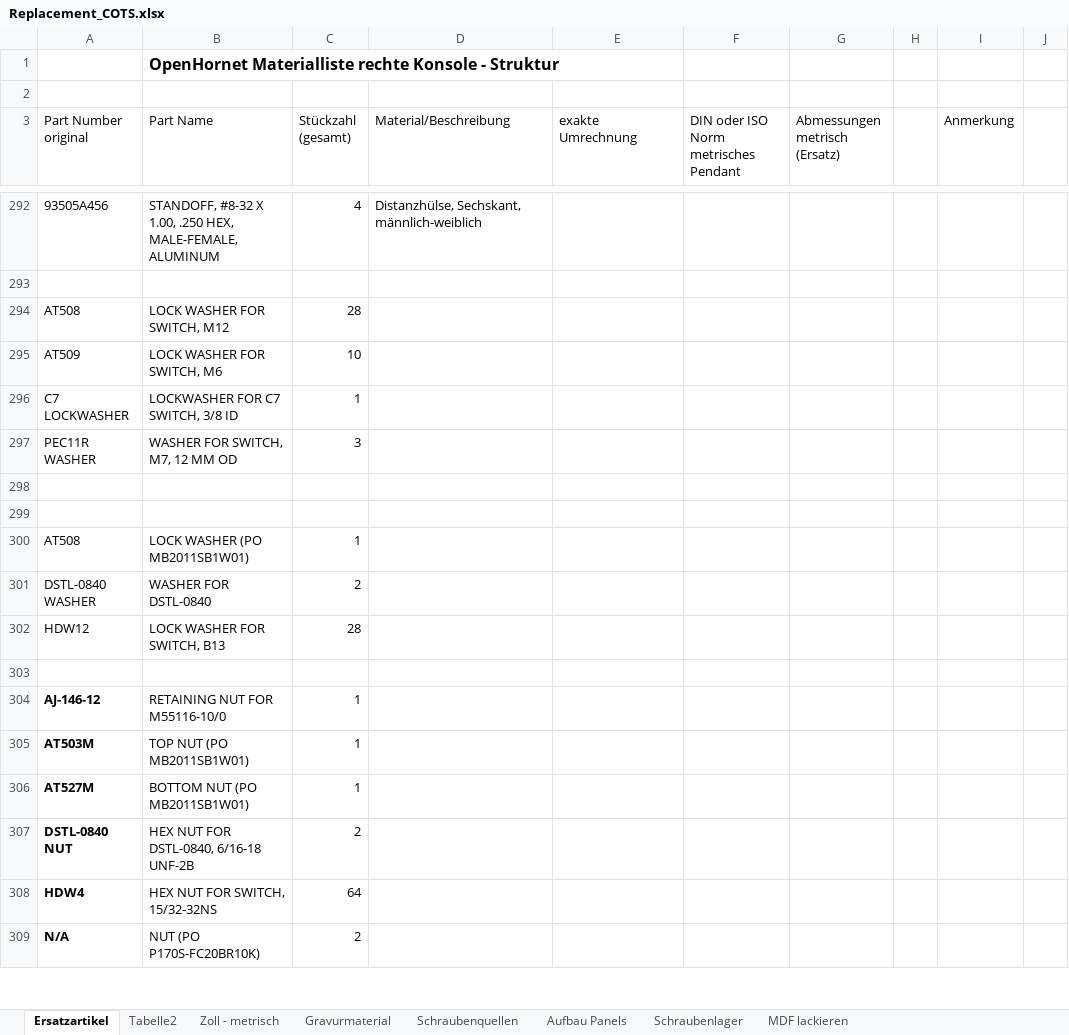
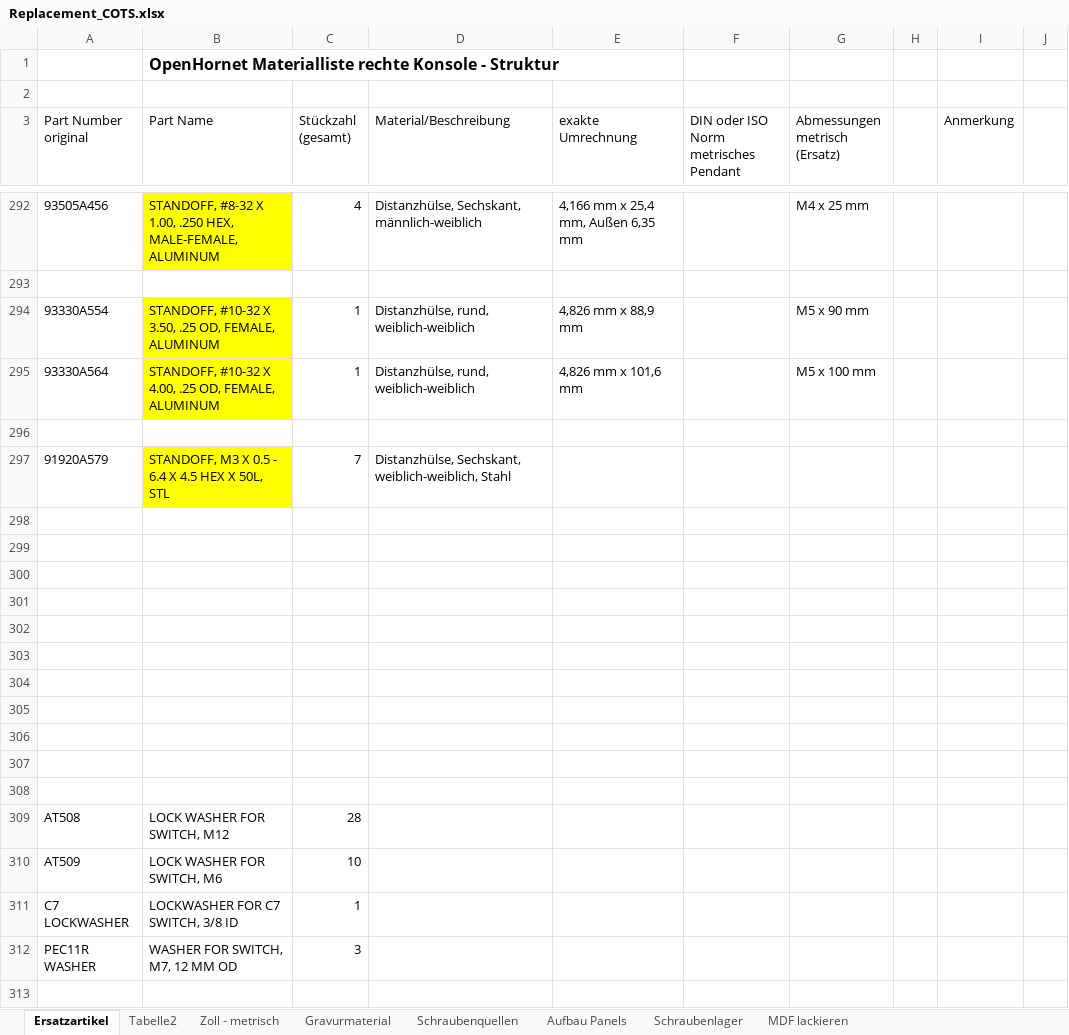
Before and after one commit to Der-Rusti/OpenHornet-metric, an Excel workbook: Metric Modifications/Replacement_COTS.xlsx, sheet Ersatzartikel, drawn as a sheet; only a part is shown, gaps mark what is left out; the shorter side is filled out with more unchanged rows; values as stored, in another font and other column widths than the file's, no borders; the diff covers the shown part only; the diff names each change by its address in the sheet, - before the commit and + after, or states it on an @@ line.

```diff
--- a/Metric Modifications/Replacement_COTS.xlsx (sheet Ersatzartikel)
+++ b/Metric Modifications/Replacement_COTS.xlsx (sheet Ersatzartikel)
-B292 fill: none
+B292 fill: #FFFF00
-E292 (exakte Umrechnung): (empty)
+E292 (exakte Umrechnung): 4,166 mm x 25,4 mm, Außen 6,35 mm
-G292 (Abmessungen metrisch (Ersatz)): (empty)
+G292 (Abmessungen metrisch (Ersatz)): M4 x 25 mm
+row 293: (empty)
+row 294: 93330A554 | STANDOFF, #10-32 X 3.50, .25 OD, FEMALE, ALUMINUM | 1 | Distanzhülse, rund, weiblich-weiblich | 4,826 mm x 88,9 mm |  | M5 x 90 mm
+row 295: 93330A564 | STANDOFF, #10-32 X 4.00, .25 OD, FEMALE, ALUMINUM | 1 | Distanzhülse, rund, weiblich-weiblich | 4,826 mm x 101,6 mm |  | M5 x 100 mm
+row 296: (empty)
+row 297: 91920A579 | STANDOFF, M3 X 0.5 - 6.4 X 4.5 HEX X 50L, STL | 7 | Distanzhülse, Sechskant, weiblich-weiblich, Stahl
+row 298: (empty)
+row 299: (empty)
+row 300: (empty)
+row 301: (empty)
+row 302: (empty)
+row 303: (empty)
+row 304: (empty)
+row 305: (empty)
+row 306: (empty)
+row 307: (empty)
```
Also changed, not shown: 8 added rows, 8 removed rows, 12 edited cells and cell formats elsewhere in this sheet, release/OH-MPL - MASTER PARTS LIST, OPENHORNET (FOR REFERENCE ONLY)_-_v9.xlsx, 15 other files.
